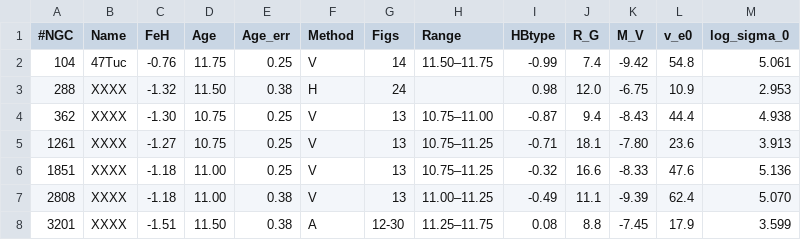
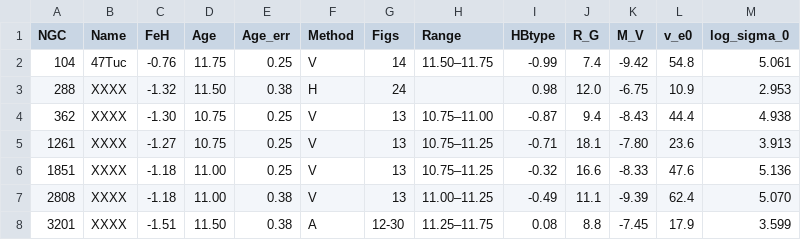
Before and after one commit to KelvinGHub/Phys3116, a CSV file: vandenBerg_table2.csv, drawn as a sheet; only a part is shown.

```diff
--- a/vandenBerg_table2.csv
+++ b/vandenBerg_table2.csv
@@ -1,2 +1,2 @@
-#NGC,Name,FeH,Age,Age_err,Method,Figs,Range,HBtype,R_G,M_V,v_e0,log_sigma_0
+NGC,Name,FeH,Age,Age_err,Method,Figs,Range,HBtype,R_G,M_V,v_e0,log_sigma_0
 104,47Tuc,-0.76,11.75,0.25,V,14,11.50–11.75,-0.99,7.4,-9.42,54.8,5.061
```
Also changed, not shown: 1 other file.
